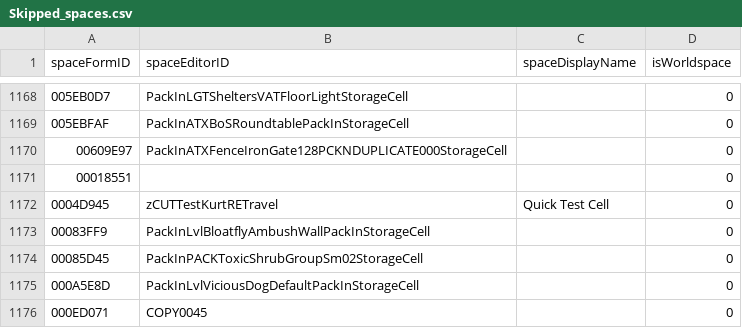
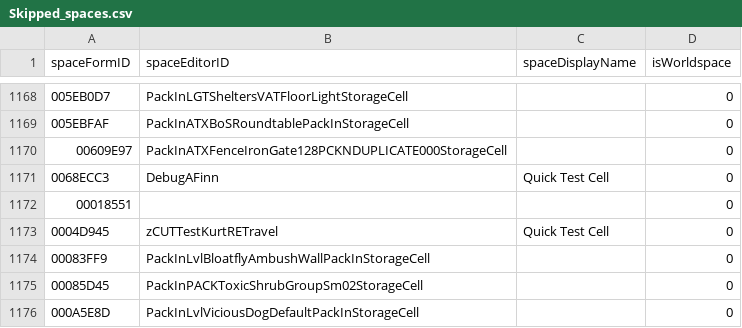
Before and after one commit to AHeroicLlama/Mappalachia, a CSV file: FO76Edit/Output/Skipped_spaces.csv, drawn as a sheet; only a part is shown, gaps mark what is left out; the shorter side is filled out with more unchanged rows.

```diff
--- a/FO76Edit/Output/Skipped_spaces.csv
+++ b/FO76Edit/Output/Skipped_spaces.csv
@@ -1170,2 +1170,3 @@ spaceFormID,spaceEditorID,spaceDisplayName,isWorldspace
 00609E97,PackInATXFenceIronGate128PCKNDUPLICATE000StorageCell,,0
+0068ECC3,DebugAFinn,Quick Test Cell,0
 00018551,,,0
```
Also changed, not shown: 4 other files.
